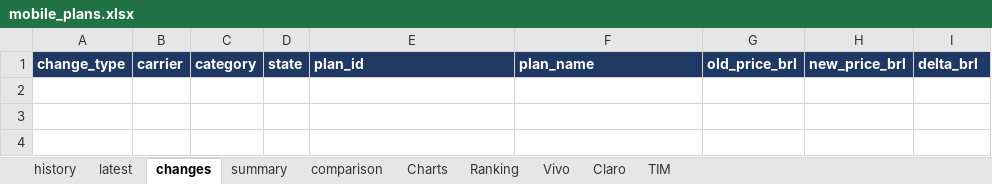
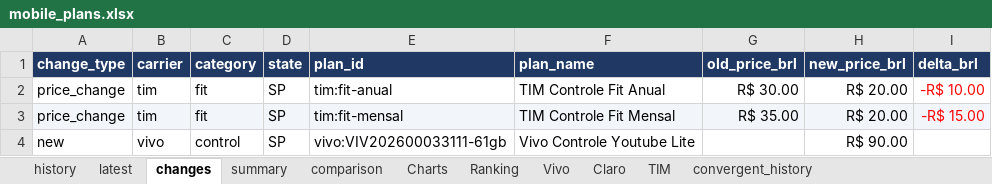
Before and after one commit to rafaelxoliver4-art/prompt-project-builder, an Excel workbook: projects/mobile-price-tracker/data/mobile_plans.xlsx, sheet changes, drawn as a sheet; values as stored, in another font and other column widths than the file's, no borders; the diff names each change by its address in the sheet, - before the commit and + after, or states it on an @@ line.

```diff
--- a/projects/mobile-price-tracker/data/mobile_plans.xlsx (sheet changes)
+++ b/projects/mobile-price-tracker/data/mobile_plans.xlsx (sheet changes)
+sheet tab: convergent_history
+row 2: price_change | tim | fit | SP | tim:fit-anual | TIM Controle Fit Anual | R$ 30.00 | R$ 20.00 | -R$ 10.00
+row 3: price_change | tim | fit | SP | tim:fit-mensal | TIM Controle Fit Mensal | R$ 35.00 | R$ 20.00 | -R$ 15.00
+row 4: new | vivo | control | SP | vivo:VIV202600033111-61gb | Vivo Controle Youtube Lite |  | R$ 90.00
```
Also changed, not shown: sheet history, sheet latest, sheet comparison, sheet Charts, sheet Vivo, sheet Ranking, 2 more sheets, charts or pictures.
